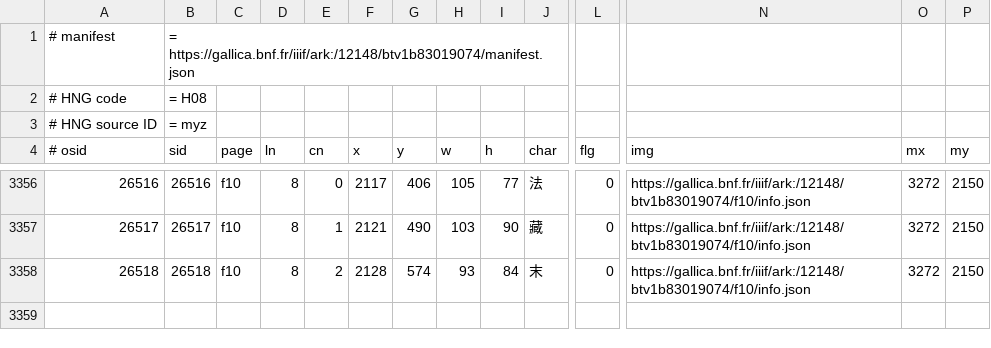
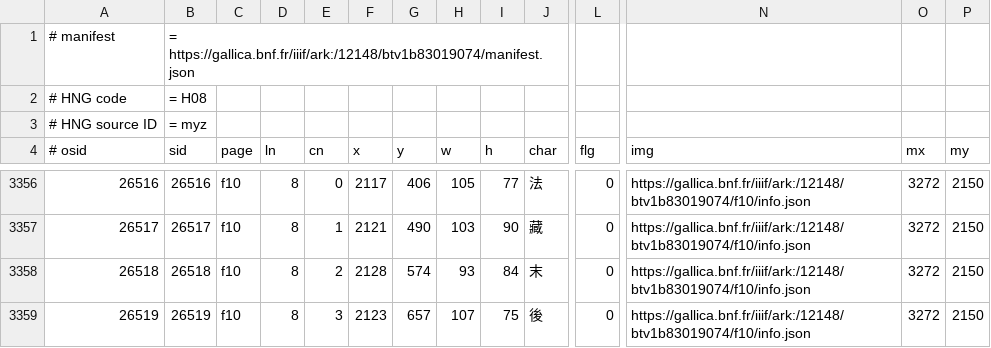
Before and after one commit to chise/hng-kiridashi-data, a TSV file: H08_myz_P2334.tsv, drawn as a sheet; only a part is shown, gaps mark what is left out; rows hold the shown columns only; the diff names each change by its address in the sheet, - before the commit and + after, or states it on an @@ line.

Commit message:
([26519] f10/8-3: (2123,657)+107+75 (後)): add [via Kiridashi-kun]

```diff
--- a/H08_myz_P2334.tsv
+++ b/H08_myz_P2334.tsv
+row 3359: 26519 | 26519 | f10 | 8 | 3 | 2123 | 657 | 107 | 75 | 後 | 0 | https://gallica.bnf.fr/iiif/ark:/12148/btv1b83019074/f10/info.json | 3272 | 2150
```
